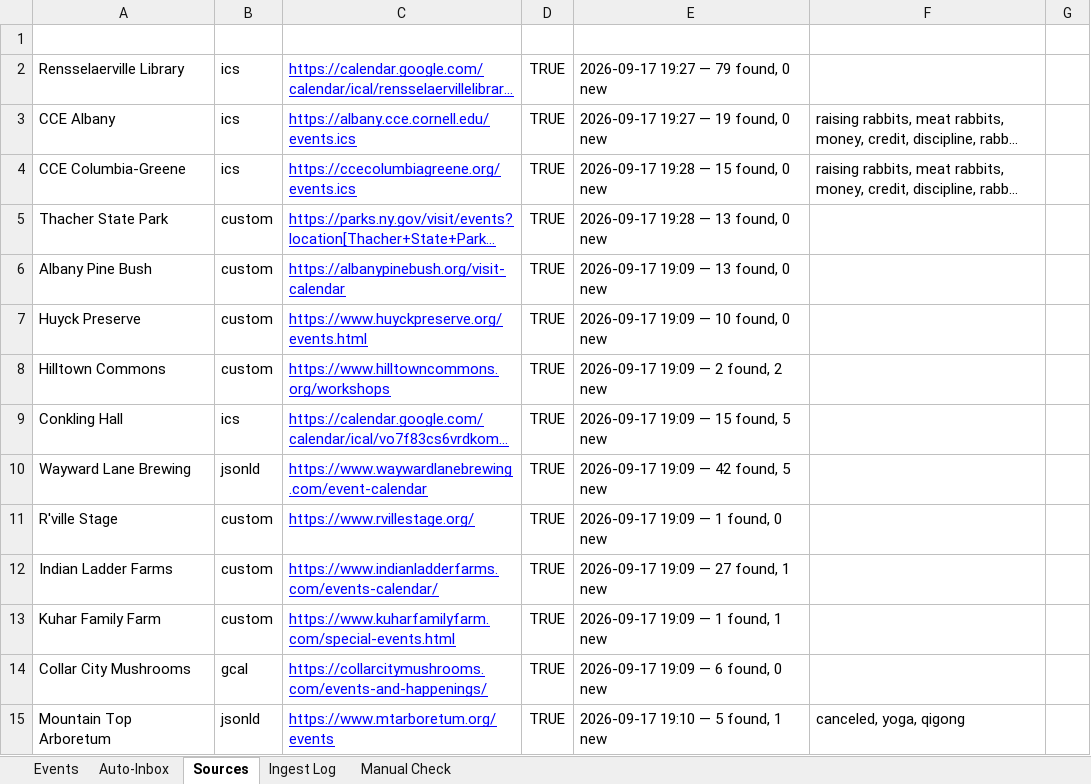
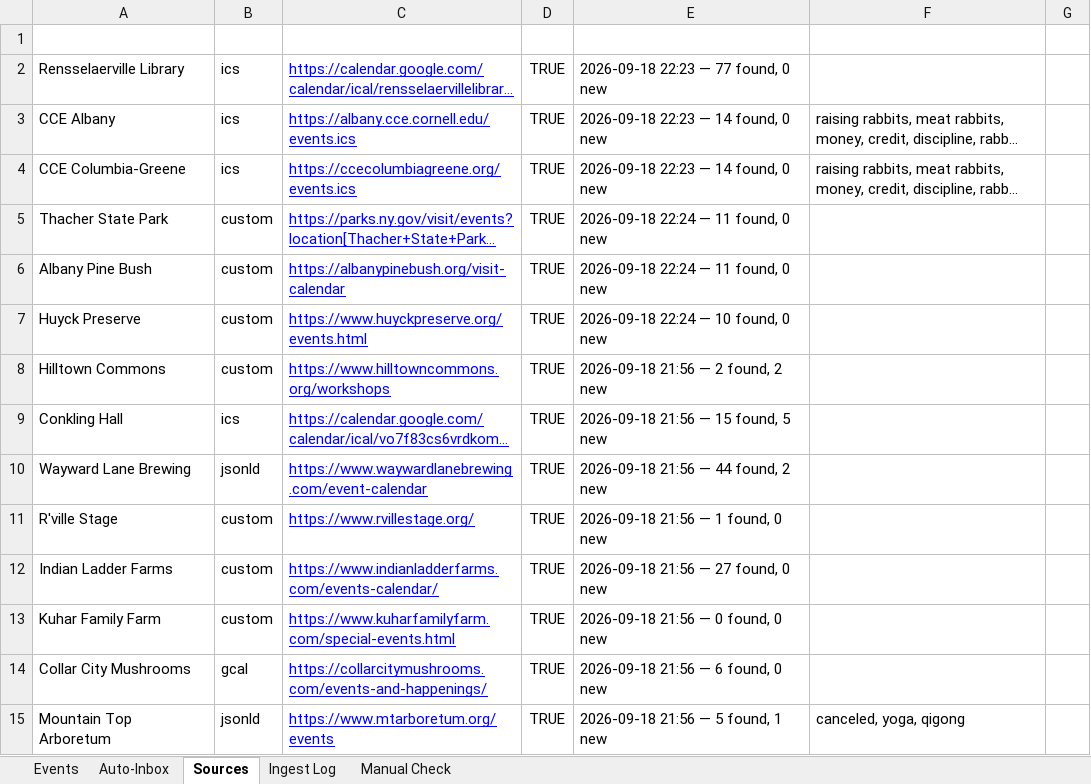
Before and after one commit to nyhilltowners/explore-the-hilltowns, an Excel workbook: data/events.xlsx, sheet Sources, drawn as a sheet; only a part is shown; long unchanged cells end in …; values as stored, in another font and other column widths than the file's, no borders; the diff covers the shown part only; the diff names each change by its address in the sheet, - before the commit and + after, or states it on an @@ line.

```diff
--- a/data/events.xlsx (sheet Sources)
+++ b/data/events.xlsx (sheet Sources)
-E2: 2026-09-17 19:27 — 79 found, 0 new
+E2: 2026-09-18 22:23 — 77 found, 0 new
-E3: 2026-09-17 19:27 — 19 found, 0 new
+E3: 2026-09-18 22:23 — 14 found, 0 new
-E4: 2026-09-17 19:28 — 15 found, 0 new
+E4: 2026-09-18 22:23 — 14 found, 0 new
-E5: 2026-09-17 19:28 — 13 found, 0 new
+E5: 2026-09-18 22:24 — 11 found, 0 new
-E6: 2026-09-17 19:09 — 13 found, 0 new
+E6: 2026-09-18 22:24 — 11 found, 0 new
-E7: 2026-09-17 19:09 — 10 found, 0 new
+E7: 2026-09-18 22:24 — 10 found, 0 new
-E8: 2026-09-17 19:09 — 2 found, 2 new
+E8: 2026-09-18 21:56 — 2 found, 2 new
-E9: 2026-09-17 19:09 — 15 found, 5 new
+E9: 2026-09-18 21:56 — 15 found, 5 new
-E10: 2026-09-17 19:09 — 42 found, 5 new
+E10: 2026-09-18 21:56 — 44 found, 2 new
-E11: 2026-09-17 19:09 — 1 found, 0 new
+E11: 2026-09-18 21:56 — 1 found, 0 new
-E12: 2026-09-17 19:09 — 27 found, 1 new
+E12: 2026-09-18 21:56 — 27 found, 0 new
-E13: 2026-09-17 19:09 — 1 found, 1 new
+E13: 2026-09-18 21:56 — 0 found, 0 new
-E14: 2026-09-17 19:09 — 6 found, 0 new
+E14: 2026-09-18 21:56 — 6 found, 0 new
-E15: 2026-09-17 19:10 — 5 found, 1 new
+E15: 2026-09-18 21:56 — 5 found, 1 new
```
Also changed, not shown: 2 added rows and 220 edited cells elsewhere in this sheet, sheet Events, sheet Ingest Log, 3 other files.
